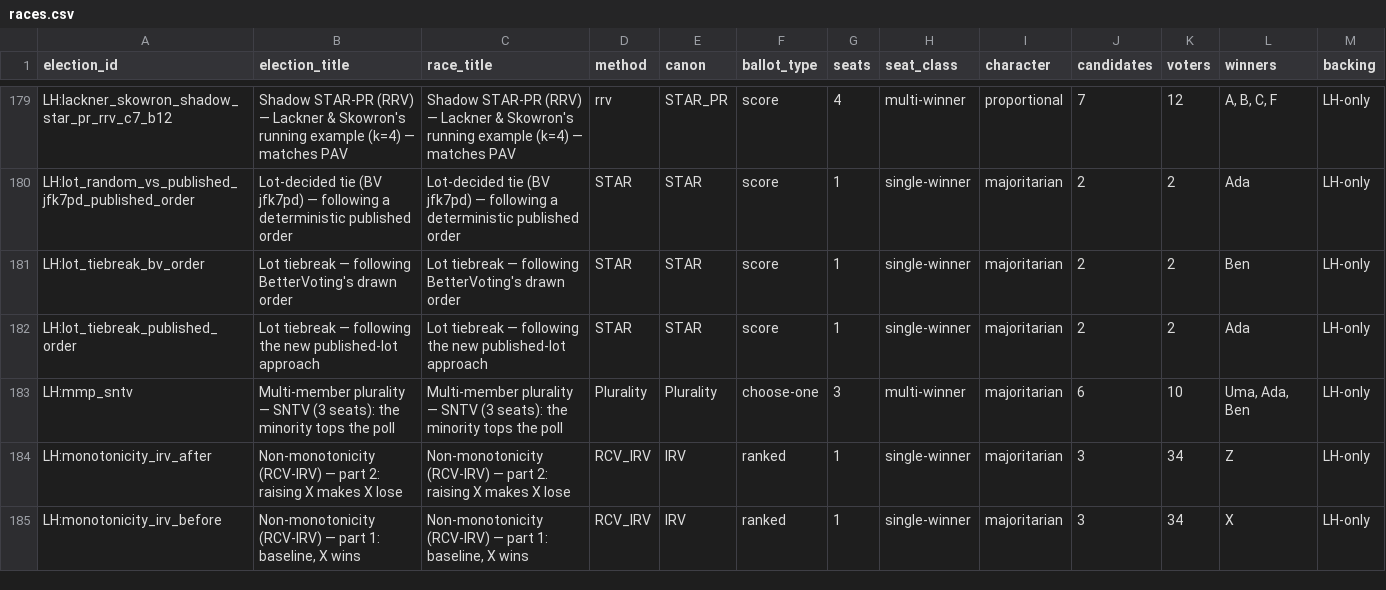
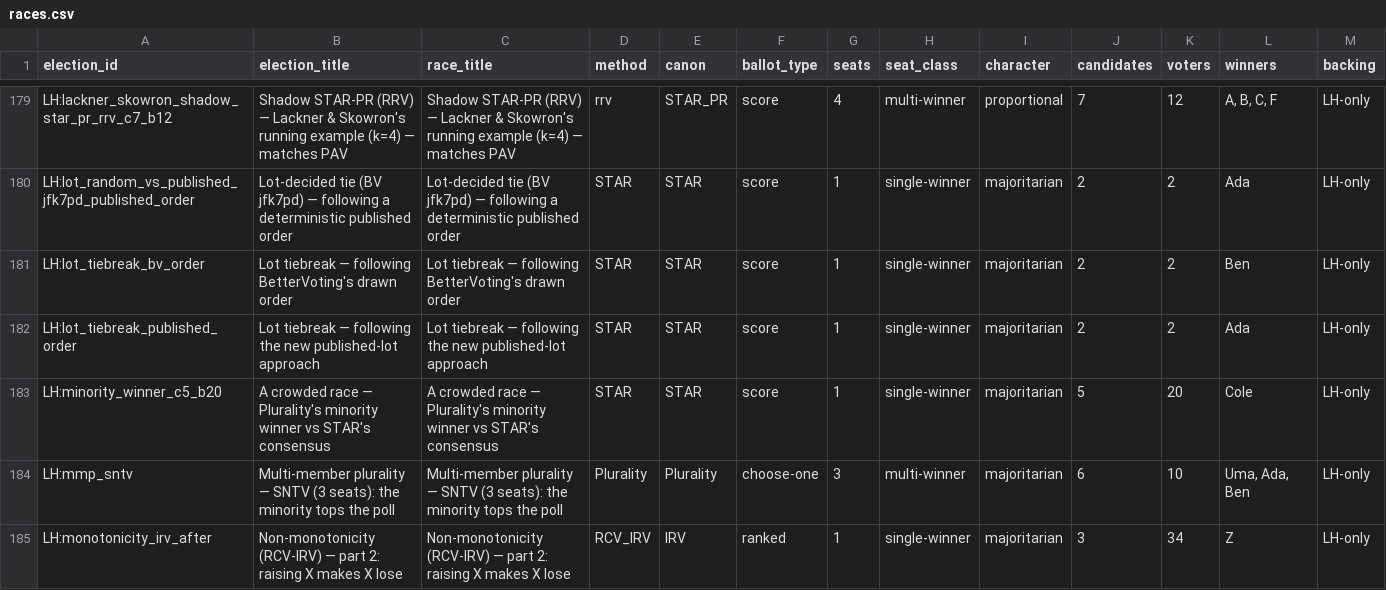
Before and after one commit to masiarek/star-voting-library, a CSV file: 00_start_here/YAML_test_case_index/races.csv, drawn as a sheet; only a part is shown, gaps mark what is left out; the shorter side is filled out with more unchanged rows; rows hold the shown columns only; the diff names each change by its address in the sheet, - before the commit and + after, or states it on an @@ line.

```diff
--- a/00_start_here/YAML_test_case_index/races.csv
+++ b/00_start_here/YAML_test_case_index/races.csv
+row 183: LH:minority_winner_c5_b20 | A crowded race — Plurality's minority winner vs STAR's consensus | A crowded race — Plurality's minority winner vs STAR's consensus | STAR | STAR | score | 1 | single-winner | majoritarian | 5 | 20 | Cole | LH-only
```
Also changed, not shown: 00_start_here/YAML_test_case_index/elections.csv, method_comparisons/divergence_review/divergence.csv, 12 other files.
